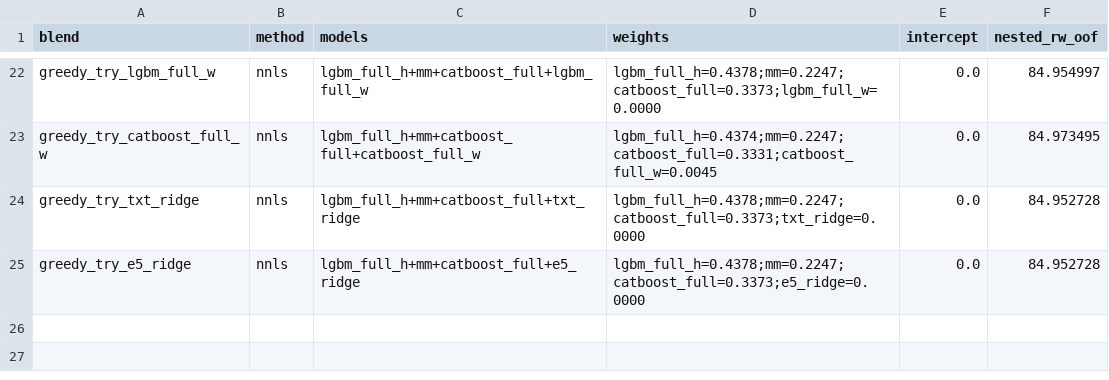
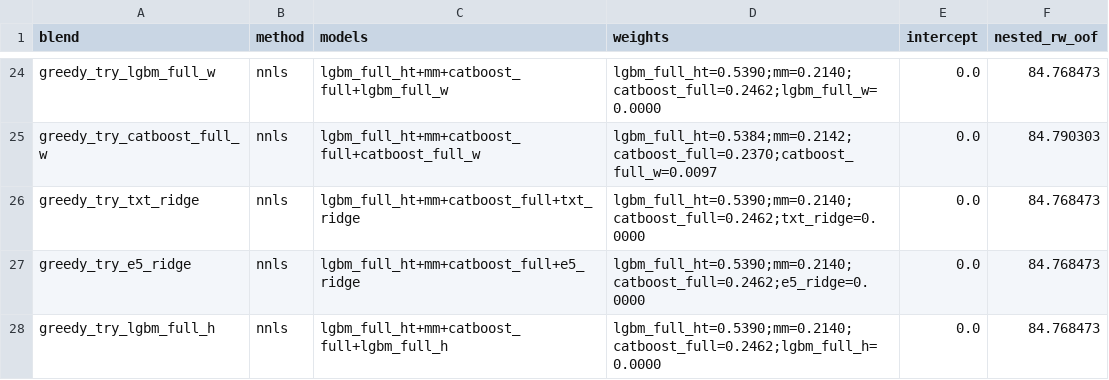
Before and after one commit to ahmetkrkyn0/datathon, a CSV file: reports/ensemble_report.csv, drawn as a sheet; only a part is shown, gaps mark what is left out; addresses are those after the commit; the diff covers the shown part only; the diff names each change by its address in the sheet, - before the commit and + after, or states it on an @@ line.

Commit message:
feat(tier3): lgbm_full_ht KABUL -> SUB-2 blend 84.0991 -> 84.0212
Paired gate: 13/15 hucre, t=-4.211, p=8.7e-4, bootstrap CI [-0.1552,-0.0019]
(ust sinir ince ama sifir-alti; ayni buyuklukteki lgbm_num_h tutarsizliktan
dusmustu - kabulu tasiyan hucre-tutarliligi std 0.072 vs 0.099). IKAME (-0.051)
olculup elendi, EKLE secildi. Agirliklar: ht 0.165 + h 0.134 (huber ailesi
~0.30), mm 0.237. SUB-1 catboost_full KALDI: ht paired 11/15 p=0.014 (gate
standardina gore tek-model ustunlugu kanitlanamaz) + sigorta ilkesi (blend
lgbm-huber-agirlikli -> maksimum-bagimsiz aile); finalize dislamasi _h/_ht'ye
genisletildi. SUB-2 yeniden uretildi (format assert gecti; |SUB1-SUB2|=1.17).
Kumulatif SUB-2: 85.49->84.85->84.24->84.10->84.02.

```diff
--- a/reports/ensemble_report.csv
+++ b/reports/ensemble_report.csv
-C24 (models): lgbm_full_h+mm+catboost_full+lgbm_full_w
+C24 (models): lgbm_full_ht+mm+catboost_full+lgbm_full_w
-D24 (weights): lgbm_full_h=0.4378;mm=0.2247;catboost_full=0.3373;lgbm_full_w=0.0000
+D24 (weights): lgbm_full_ht=0.5390;mm=0.2140;catboost_full=0.2462;lgbm_full_w=0.0000
-F24 (nested_rw_oof): 84.954997
+F24 (nested_rw_oof): 84.768473
-C25 (models): lgbm_full_h+mm+catboost_full+catboost_full_w
+C25 (models): lgbm_full_ht+mm+catboost_full+catboost_full_w
-D25 (weights): lgbm_full_h=0.4374;mm=0.2247;catboost_full=0.3331;catboost_full_w=0.0045
+D25 (weights): lgbm_full_ht=0.5384;mm=0.2142;catboost_full=0.2370;catboost_full_w=0.0097
-F25 (nested_rw_oof): 84.973495
+F25 (nested_rw_oof): 84.790303
-C26 (models): lgbm_full_h+mm+catboost_full+txt_ridge
+C26 (models): lgbm_full_ht+mm+catboost_full+txt_ridge
-D26 (weights): lgbm_full_h=0.4378;mm=0.2247;catboost_full=0.3373;txt_ridge=0.0000
+D26 (weights): lgbm_full_ht=0.5390;mm=0.2140;catboost_full=0.2462;txt_ridge=0.0000
-F26:F27 (nested_rw_oof): 84.952728
+F26:F27 (nested_rw_oof): 84.768473
-C27 (models): lgbm_full_h+mm+catboost_full+e5_ridge
+C27 (models): lgbm_full_ht+mm+catboost_full+e5_ridge
-D27 (weights): lgbm_full_h=0.4378;mm=0.2247;catboost_full=0.3373;e5_ridge=0.0000
+D27 (weights): lgbm_full_ht=0.5390;mm=0.2140;catboost_full=0.2462;e5_ridge=0.0000
+row 28: greedy_try_lgbm_full_h | nnls | lgbm_full_ht+mm+catboost_full+lgbm_full_h | lgbm_full_ht=0.5390;mm=0.2140;catboost_full=0.2462;lgbm_full_h=0.0000 | 0.0 | 84.768473
```
Also changed, not shown: 2 added rows and 61 edited cells elsewhere in this file, reports/submissions_log.csv, submissions/sub2_blend.csv, 5 other files.
